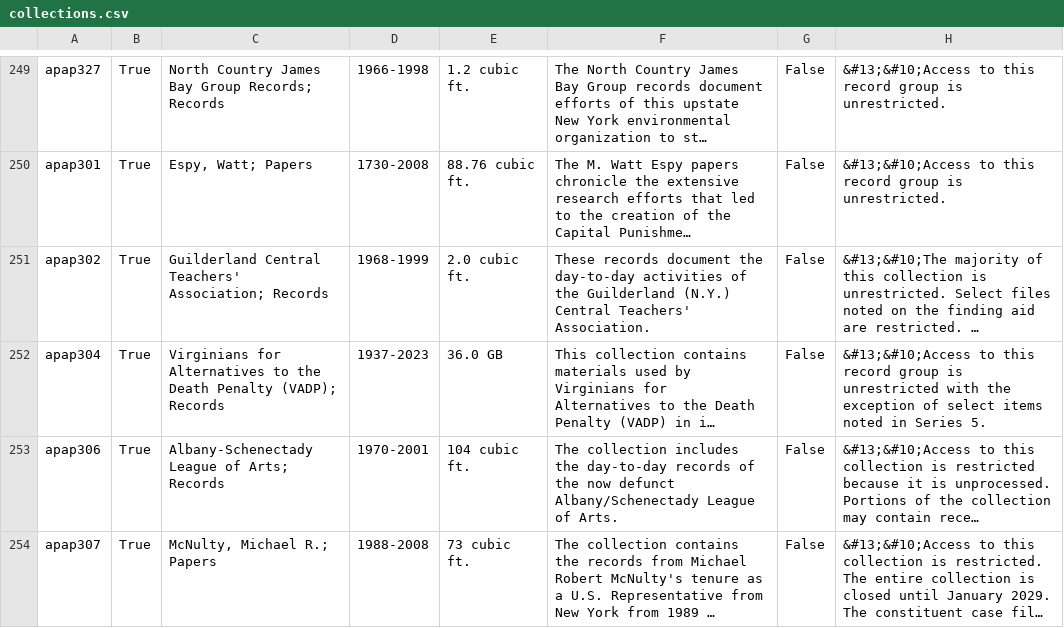
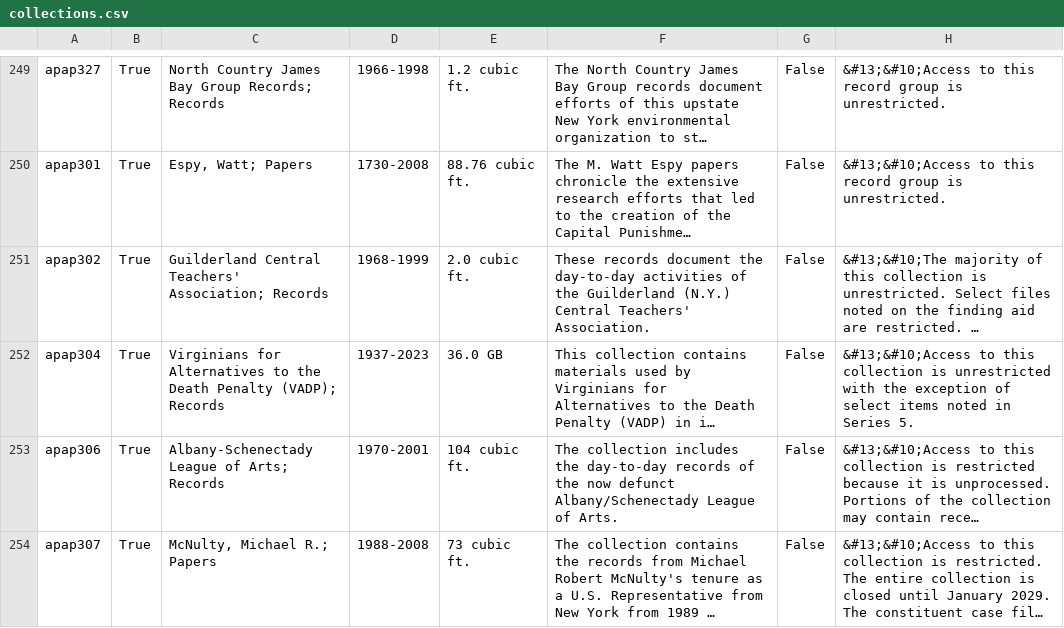
Before and after one commit to UAlbanyArchives/collections, a CSV file: staticData/collections.csv, drawn as a sheet; only a part is shown, gaps mark what is left out; long unchanged cells end in …; the diff names each change by its address in the sheet, - before the commit and + after, or states it on an @@ line.

Commit message:
modified collections exported from ArchivesSpace

```diff
--- a/staticData/collections.csv
+++ b/staticData/collections.csv
-H252: …to this record group is unrestricted…
+H252: …to this collection is unrestricted…
```
Also changed, not shown: staticData/subjects.csv, 4 other files.
